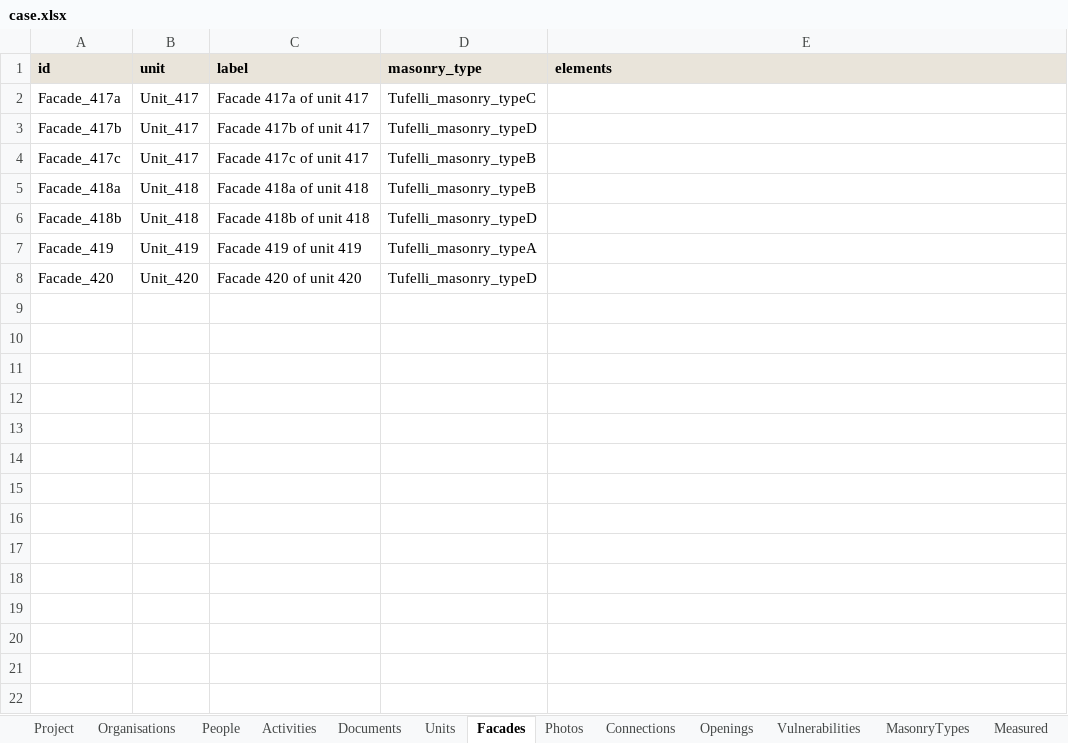
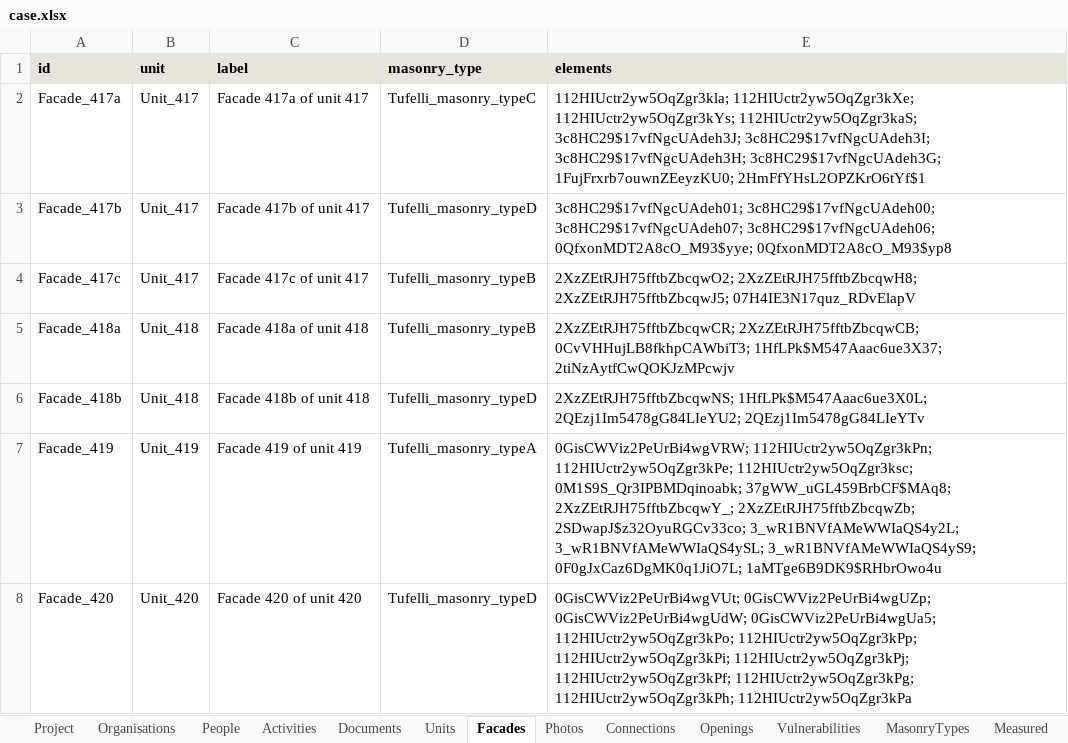
Before and after one commit to mlaura1996/modularBIMtoFEM, an Excel workbook: resources/survey_data/castelnuovo/case.xlsx, sheet Facades, drawn as a sheet; values as stored, in another font and other column widths than the file's, no borders; the diff names each change by its address in the sheet, - before the commit and + after, or states it on an @@ line.

```diff
--- a/resources/survey_data/castelnuovo/case.xlsx (sheet Facades)
+++ b/resources/survey_data/castelnuovo/case.xlsx (sheet Facades)
-E2 (elements): (empty)
+E2 (elements): 112HIUctr2yw5OqZgr3kla; 112HIUctr2yw5OqZgr3kXe; 112HIUctr2yw5OqZgr3kYs; 112HIUctr2yw5OqZgr3kaS; 3c8HC29$17vfNgcUAdeh3J; 3c8HC29$17vfNgcUAdeh3I; 3c8HC29$17vfNgcUAdeh3H; 3c8HC29$17vfNgcUAdeh3G; 1FujFrxrb7ouwnZEeyzKU0; 2HmFfYHsL2OPZKrO6tYf$1
-E3 (elements): (empty)
+E3 (elements): 3c8HC29$17vfNgcUAdeh01; 3c8HC29$17vfNgcUAdeh00; 3c8HC29$17vfNgcUAdeh07; 3c8HC29$17vfNgcUAdeh06; 0QfxonMDT2A8cO_M93$yye; 0QfxonMDT2A8cO_M93$yp8
-E4 (elements): (empty)
+E4 (elements): 2XzZEtRJH75fftbZbcqwO2; 2XzZEtRJH75fftbZbcqwH8; 2XzZEtRJH75fftbZbcqwJ5; 07H4IE3N17quz_RDvElapV
-E5 (elements): (empty)
+E5 (elements): 2XzZEtRJH75fftbZbcqwCR; 2XzZEtRJH75fftbZbcqwCB; 0CvVHHujLB8fkhpCAWbiT3; 1HfLPk$M547Aaac6ue3X37; 2tiNzAytfCwQOKJzMPcwjv
-E6 (elements): (empty)
+E6 (elements): 2XzZEtRJH75fftbZbcqwNS; 1HfLPk$M547Aaac6ue3X0L; 2QEzj1Im5478gG84LIeYU2; 2QEzj1Im5478gG84LIeYTv
-E7 (elements): (empty)
+E7 (elements): 0GisCWViz2PeUrBi4wgVRW; 112HIUctr2yw5OqZgr3kPn; 112HIUctr2yw5OqZgr3kPe; 112HIUctr2yw5OqZgr3ksc; 0M1S9S_Qr3IPBMDqinoabk; 37gWW_uGL459BrbCF$MAq8; 2XzZEtRJH75fftbZbcqwY_; 2XzZEtRJH75fftbZbcqwZb; 2SDwapJ$z32OyuRGCv33co; 3_wR1BNVfAMeWWIaQS4y2L; 3_wR1BNVfAMeWWIaQS4ySL; 3_wR1BNVfAMeWWIaQS4yS9; 0F0gJxCaz6DgMK0q1JiO7L; 1aMTge6B9DK9$RHbrOwo4u
-E8 (elements): (empty)
+E8 (elements): 0GisCWViz2PeUrBi4wgVUt; 0GisCWViz2PeUrBi4wgUZp; 0GisCWViz2PeUrBi4wgUdW; 0GisCWViz2PeUrBi4wgUa5; 112HIUctr2yw5OqZgr3kPo; 112HIUctr2yw5OqZgr3kPp; 112HIUctr2yw5OqZgr3kPi; 112HIUctr2yw5OqZgr3kPj; 112HIUctr2yw5OqZgr3kPf; 112HIUctr2yw5OqZgr3kPg; 112HIUctr2yw5OqZgr3kPh; 112HIUctr2yw5OqZgr3kPa
```
Also changed, not shown: sheet Vulnerabilities, 8 other files.
